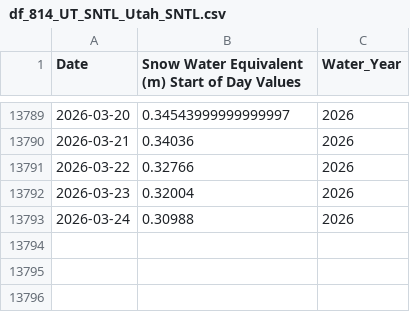
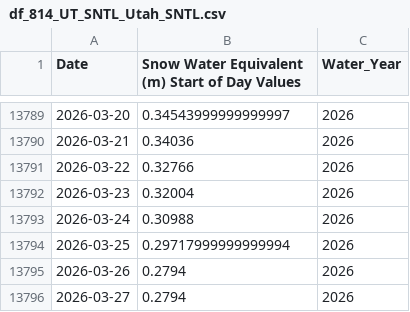
Before and after one commit to adernbach/hydroinformaticshomework2, a CSV file: files/SNOTEL/df_814_UT_SNTL_Utah_SNTL.csv, drawn as a sheet; only a part is shown, gaps mark what is left out.

```diff
--- a/files/SNOTEL/df_814_UT_SNTL_Utah_SNTL.csv
+++ b/files/SNOTEL/df_814_UT_SNTL_Utah_SNTL.csv
@@ -13793 +13793,4 @@ Date,Snow Water Equivalent (m) Start of Day Values,Water_Year
 2026-03-24,0.30988,2026
+2026-03-25,0.29717999999999994,2026
+2026-03-26,0.2794,2026
+2026-03-27,0.2794,2026
```
Also changed, not shown: files/SNOTEL/df_684_UT_SNTL_Utah_SNTL.csv, 11 other files.
